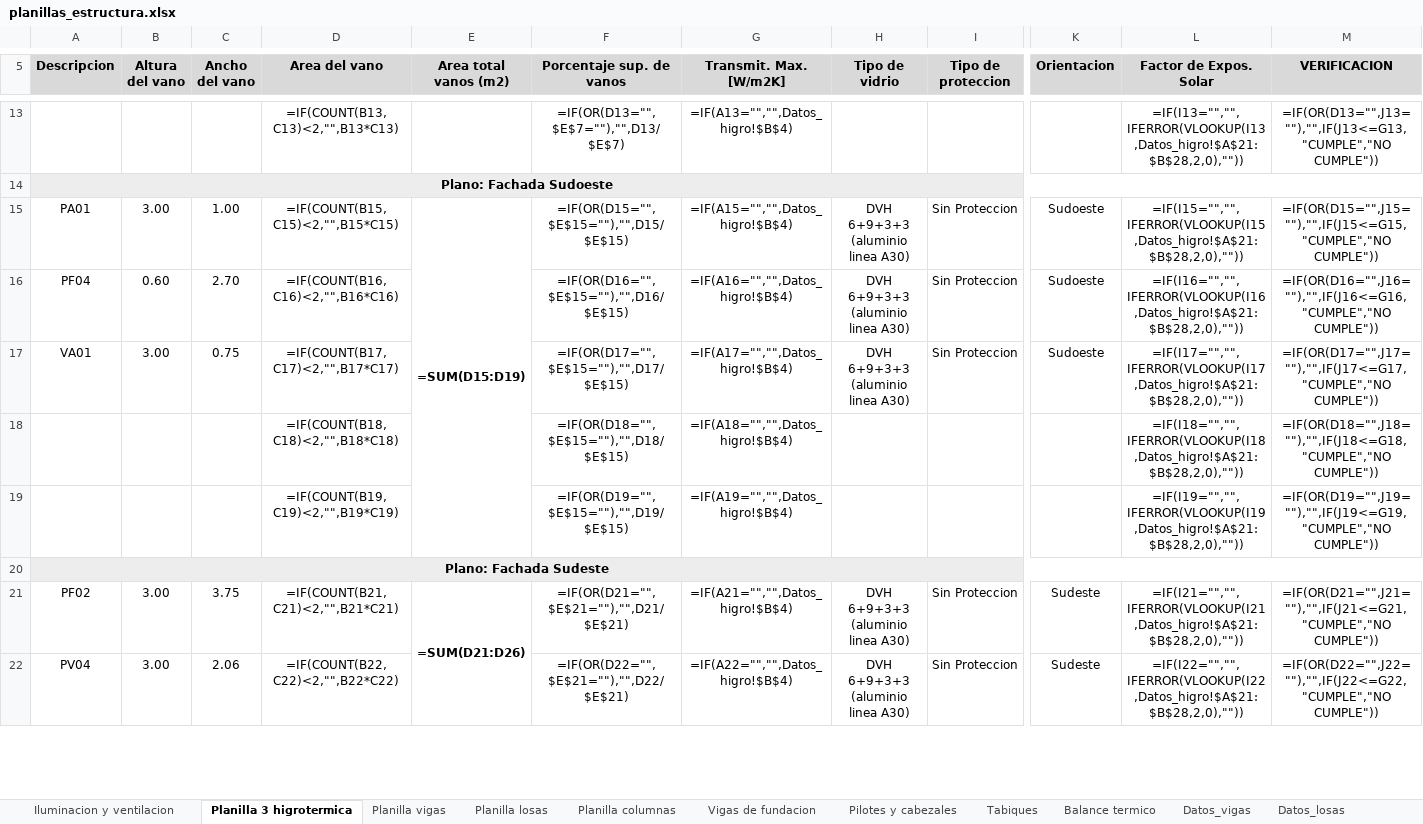
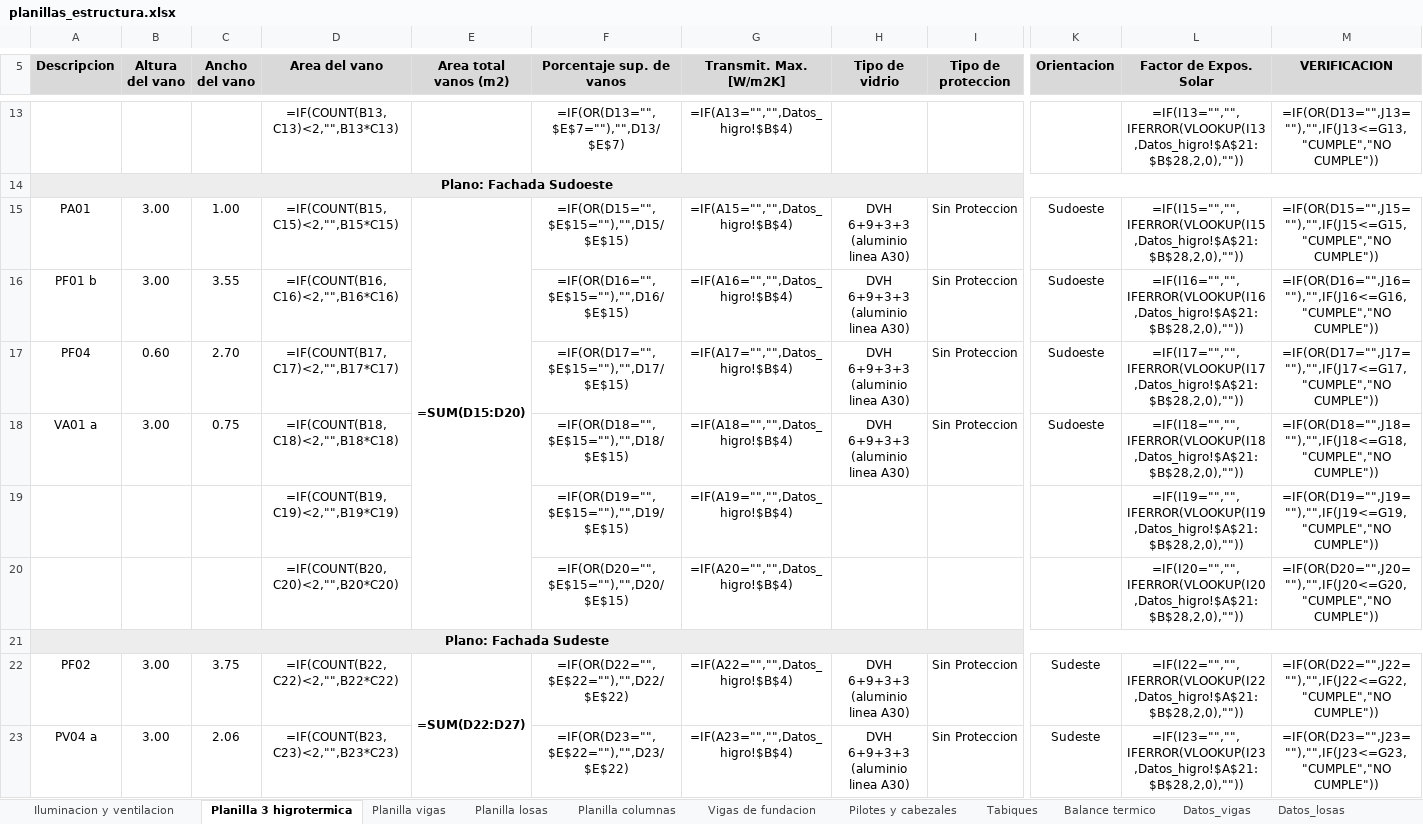
Before and after one commit to LoloMelia/tareas-claude, an Excel workbook: planillas/planillas_estructura.xlsx, sheet Planilla 3 higrotermica, drawn as a sheet; only a part is shown, gaps mark what is left out; values as stored, in another font and other column widths than the file's, no borders; formulas without a stored value are shown as written; charts and pictures and conditional formats not drawn; removed rows and columns are numbered as before the commit, all else as after; rows hold the shown columns only; the diff covers the shown part only; the diff names each change by its address in the sheet, - before the commit and + after, or states it on an @@ line.

```diff
--- a/planillas/planillas_estructura.xlsx (sheet Planilla 3 higrotermica)
+++ b/planillas/planillas_estructura.xlsx (sheet Planilla 3 higrotermica)
-E15 (Area total vanos (m2)): =SUM(D15:D19)
+E15 (Area total vanos (m2)): =SUM(D15:D20)
+row 16: PF01 b | 3.00 | 3.55 | =IF(COUNT(B16,C16)<2,"",B16*C16) |  | =IF(OR(D16="",$E$15=""),"",D16/$E$15) | =IF(A16="","",Datos_higro!$B$4) | DVH 6+9+3+3 (aluminio linea A30) | Sin Proteccion | Sudoeste | =IF(I16="","",IFERROR(VLOOKUP(I16,Datos_higro!$A$21:$B$28,2,0),"")) | =IF(OR(D16="",J16=""),"",IF(J16<=G16,"CUMPLE","NO CUMPLE"))
-D17 (Area del vano): =IF(COUNT(B16,C16)<2,"",B16*C16)
+D17 (Area del vano): =IF(COUNT(B17,C17)<2,"",B17*C17)
-F17 (Porcentaje sup. de vanos): =IF(OR(D16="",$E$15=""),"",D16/$E$15)
+F17 (Porcentaje sup. de vanos): =IF(OR(D17="",$E$15=""),"",D17/$E$15)
-G17 (Transmit. Max. [W/m2K]): =IF(A16="","",Datos_higro!$B$4)
+G17 (Transmit. Max. [W/m2K]): =IF(A17="","",Datos_higro!$B$4)
-L17 (Factor de Expos. Solar): =IF(I16="","",IFERROR(VLOOKUP(I16,Datos_higro!$A$21:$B$28,2,0),""))
+L17 (Factor de Expos. Solar): =IF(I17="","",IFERROR(VLOOKUP(I17,Datos_higro!$A$21:$B$28,2,0),""))
-M17 (VERIFICACION): =IF(OR(D16="",J16=""),"",IF(J16<=G16,"CUMPLE","NO CUMPLE"))
+M17 (VERIFICACION): =IF(OR(D17="",J17=""),"",IF(J17<=G17,"CUMPLE","NO CUMPLE"))
-A18 (Descripcion): VA01
+A18 (Descripcion): VA01 a
-D18 (Area del vano): =IF(COUNT(B17,C17)<2,"",B17*C17)
+D18 (Area del vano): =IF(COUNT(B18,C18)<2,"",B18*C18)
-F18 (Porcentaje sup. de vanos): =IF(OR(D17="",$E$15=""),"",D17/$E$15)
+F18 (Porcentaje sup. de vanos): =IF(OR(D18="",$E$15=""),"",D18/$E$15)
-G18 (Transmit. Max. [W/m2K]): =IF(A17="","",Datos_higro!$B$4)
+G18 (Transmit. Max. [W/m2K]): =IF(A18="","",Datos_higro!$B$4)
-L18 (Factor de Expos. Solar): =IF(I17="","",IFERROR(VLOOKUP(I17,Datos_higro!$A$21:$B$28,2,0),""))
+L18 (Factor de Expos. Solar): =IF(I18="","",IFERROR(VLOOKUP(I18,Datos_higro!$A$21:$B$28,2,0),""))
-M18 (VERIFICACION): =IF(OR(D17="",J17=""),"",IF(J17<=G17,"CUMPLE","NO CUMPLE"))
+M18 (VERIFICACION): =IF(OR(D18="",J18=""),"",IF(J18<=G18,"CUMPLE","NO CUMPLE"))
-row 18:  |  |  | =IF(COUNT(B18,C18)<2,"",B18*C18) |  | =IF(OR(D18="",$E$15=""),"",D18/$E$15) | =IF(A18="","",Datos_higro!$B$4) |  |  |  | =IF(I18="","",IFERROR(VLOOKUP(I18,Datos_higro!$A$21:$B$28,2,0),"")) | =IF(OR(D18="",J18=""),"",IF(J18<=G18,"CUMPLE","NO CUMPLE"))
+row 20:  |  |  | =IF(COUNT(B20,C20)<2,"",B20*C20) |  | =IF(OR(D20="",$E$15=""),"",D20/$E$15) | =IF(A20="","",Datos_higro!$B$4) |  |  |  | =IF(I20="","",IFERROR(VLOOKUP(I20,Datos_higro!$A$21:$B$28,2,0),"")) | =IF(OR(D20="",J20=""),"",IF(J20<=G20,"CUMPLE","NO CUMPLE"))
-D22 (Area del vano): =IF(COUNT(B21,C21)<2,"",B21*C21)
+D22 (Area del vano): =IF(COUNT(B22,C22)<2,"",B22*C22)
-E22 (Area total vanos (m2)): =SUM(D21:D26)
+E22 (Area total vanos (m2)): =SUM(D22:D27)
-F22 (Porcentaje sup. de vanos): =IF(OR(D21="",$E$21=""),"",D21/$E$21)
+F22 (Porcentaje sup. de vanos): =IF(OR(D22="",$E$22=""),"",D22/$E$22)
-G22 (Transmit. Max. [W/m2K]): =IF(A21="","",Datos_higro!$B$4)
+G22 (Transmit. Max. [W/m2K]): =IF(A22="","",Datos_higro!$B$4)
-L22 (Factor de Expos. Solar): =IF(I21="","",IFERROR(VLOOKUP(I21,Datos_higro!$A$21:$B$28,2,0),""))
+L22 (Factor de Expos. Solar): =IF(I22="","",IFERROR(VLOOKUP(I22,Datos_higro!$A$21:$B$28,2,0),""))
-M22 (VERIFICACION): =IF(OR(D21="",J21=""),"",IF(J21<=G21,"CUMPLE","NO CUMPLE"))
+M22 (VERIFICACION): =IF(OR(D22="",J22=""),"",IF(J22<=G22,"CUMPLE","NO CUMPLE"))
-A23 (Descripcion): PV04
+A23 (Descripcion): PV04 a
-D23 (Area del vano): =IF(COUNT(B22,C22)<2,"",B22*C22)
+D23 (Area del vano): =IF(COUNT(B23,C23)<2,"",B23*C23)
-F23 (Porcentaje sup. de vanos): =IF(OR(D22="",$E$21=""),"",D22/$E$21)
+F23 (Porcentaje sup. de vanos): =IF(OR(D23="",$E$22=""),"",D23/$E$22)
-G23 (Transmit. Max. [W/m2K]): =IF(A22="","",Datos_higro!$B$4)
+G23 (Transmit. Max. [W/m2K]): =IF(A23="","",Datos_higro!$B$4)
-L23 (Factor de Expos. Solar): =IF(I22="","",IFERROR(VLOOKUP(I22,Datos_higro!$A$21:$B$28,2,0),""))
+L23 (Factor de Expos. Solar): =IF(I23="","",IFERROR(VLOOKUP(I23,Datos_higro!$A$21:$B$28,2,0),""))
-M23 (VERIFICACION): =IF(OR(D22="",J22=""),"",IF(J22<=G22,"CUMPLE","NO CUMPLE"))
+M23 (VERIFICACION): =IF(OR(D23="",J23=""),"",IF(J23<=G23,"CUMPLE","NO CUMPLE"))
```
Also changed, not shown: 2 added rows, 3 removed rows, 47 edited cells and merged cells elsewhere in this sheet.
